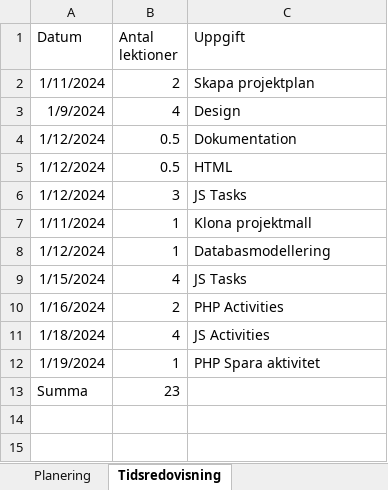
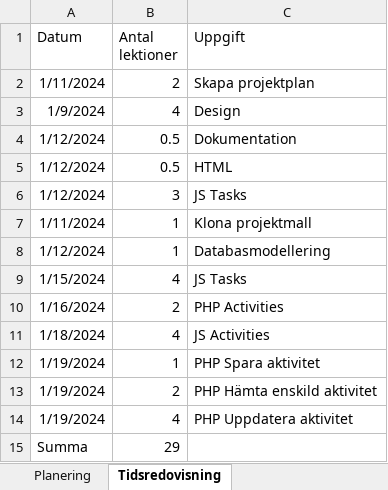
Before and after one commit to aliciakar/tidsredovisning, an Excel workbook: dokumentation/Tidsredovisning och ganttschema.xlsx, sheet Tidsredovisning, drawn as a sheet; values as stored, in another font and other column widths than the file's, no borders; table styles not drawn; addresses are those after the commit; the diff names each change by its address in the sheet, - before the commit and + after, or states it on an @@ line.

Commit message:
Uppdatera aktivitet och tester funkar

```diff
--- a/dokumentation/Tidsredovisning och ganttschema.xlsx (sheet Tidsredovisning)
+++ b/dokumentation/Tidsredovisning och ganttschema.xlsx (sheet Tidsredovisning)
+row 13: 1/19/2024 | 2 | PHP Hämta enskild aktivitet
+row 14: 1/19/2024 | 4 | PHP Uppdatera aktivitet
-B15 (Antal lektioner): 23
+B15 (Antal lektioner): 29
```
Also changed, not shown: 2 other files.
